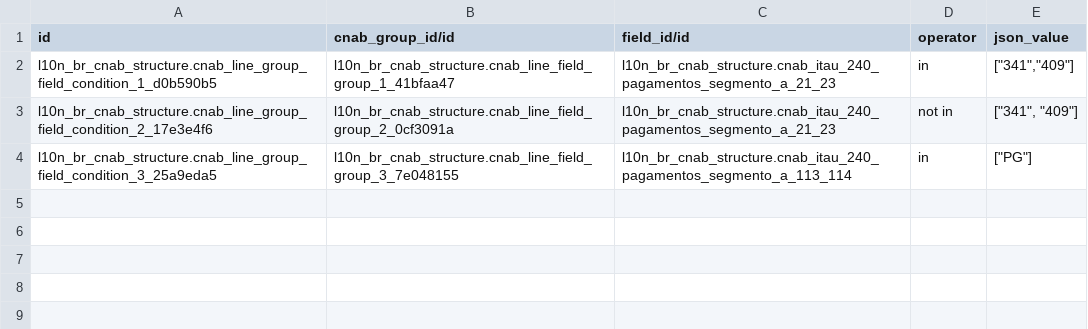
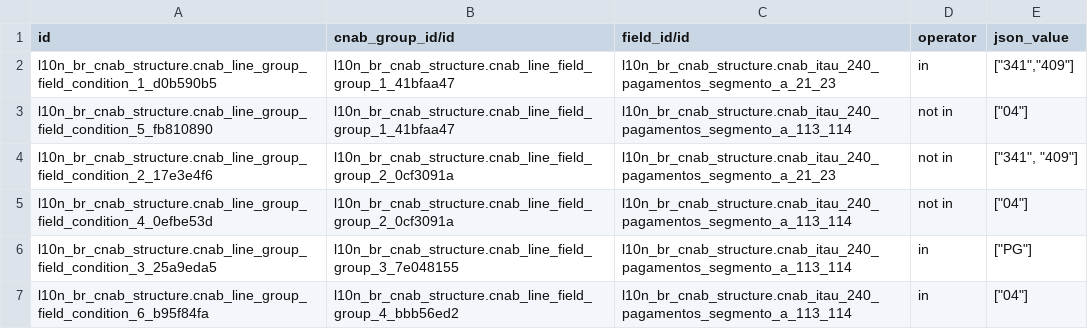
Before and after one commit to Escodoo/l10n-brazil, a CSV file: l10n_br_cnab_structure/data/cnab.line.group.field.condition.csv, drawn as a sheet.

Commit message:
[FIX] l10n_br_cnab_structure: cnab with pix key

```diff
--- a/l10n_br_cnab_structure/data/cnab.line.group.field.condition.csv
+++ b/l10n_br_cnab_structure/data/cnab.line.group.field.condition.csv
@@ -2,3 +2,6 @@
 "l10n_br_cnab_structure.cnab_line_group_field_condition_1_d0b590b5","l10n_br_cnab_structure.cnab_line_field_group_1_41bfaa47","l10n_br_cnab_structure.cnab_itau_240_pagamentos_segmento_a_21_23","in","[""341"",""409""]"
+"l10n_br_cnab_structure.cnab_line_group_field_condition_5_fb810890","l10n_br_cnab_structure.cnab_line_field_group_1_41bfaa47","l10n_br_cnab_structure.cnab_itau_240_pagamentos_segmento_a_113_114","not in","[""04""]"
 "l10n_br_cnab_structure.cnab_line_group_field_condition_2_17e3e4f6","l10n_br_cnab_structure.cnab_line_field_group_2_0cf3091a","l10n_br_cnab_structure.cnab_itau_240_pagamentos_segmento_a_21_23","not in","[""341"", ""409""]"
+"l10n_br_cnab_structure.cnab_line_group_field_condition_4_0efbe53d","l10n_br_cnab_structure.cnab_line_field_group_2_0cf3091a","l10n_br_cnab_structure.cnab_itau_240_pagamentos_segmento_a_113_114","not in","[""04""]"
 "l10n_br_cnab_structure.cnab_line_group_field_condition_3_25a9eda5","l10n_br_cnab_structure.cnab_line_field_group_3_7e048155","l10n_br_cnab_structure.cnab_itau_240_pagamentos_segmento_a_113_114","in","[""PG""]"
+"l10n_br_cnab_structure.cnab_line_group_field_condition_6_b95f84fa","l10n_br_cnab_structure.cnab_line_field_group_4_bbb56ed2","l10n_br_cnab_structure.cnab_itau_240_pagamentos_segmento_a_113_114","in","[""04""]"
```
Also changed, not shown: l10n_br_cnab_structure/data/cnab.line.field.group.csv, l10n_br_cnab_structure/data/l10n_br_cnab.line.field.csv.
